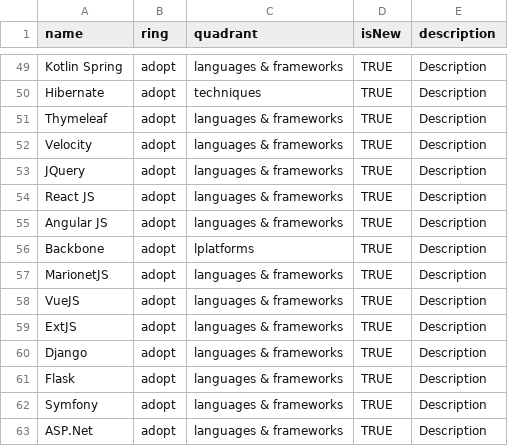
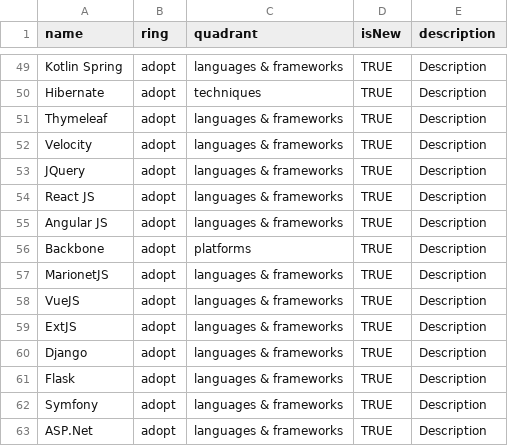
Before and after one commit to ymded/sto-techradar-dev, a CSV file: techradarCSV.csv, drawn as a sheet; only a part is shown, gaps mark what is left out.

Commit message:
Update techradarCSV.csv

```diff
--- a/techradarCSV.csv
+++ b/techradarCSV.csv
@@ -55,3 +55,3 @@ React JS,adopt,languages & frameworks,TRUE,"Description"
 Angular JS,adopt,languages & frameworks,TRUE,"Description"
-Backbone,adopt,lplatforms,TRUE,"Description"
+Backbone,adopt,platforms,TRUE,"Description"
 MarionetJS,adopt,languages & frameworks,TRUE,"Description"
```
